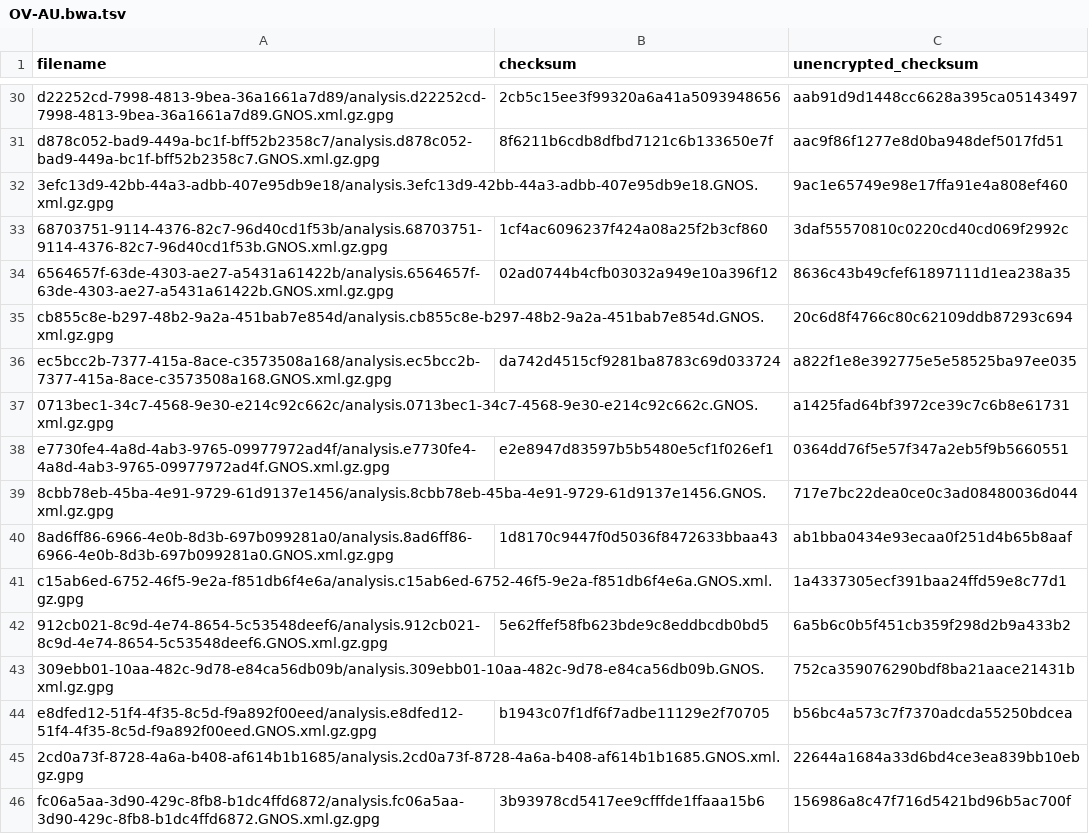
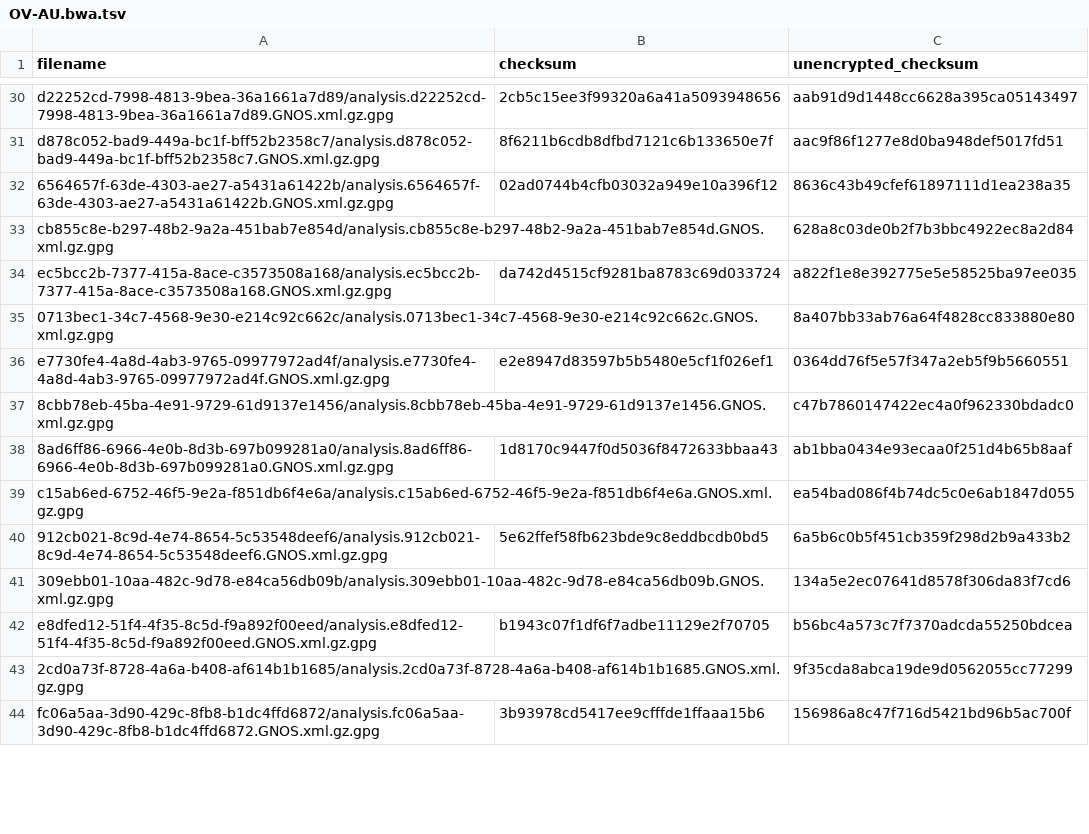
Before and after one commit to ICGC-TCGA-PanCancer/pcawg-ega-submission, a TSV file: file_info/GNOS_xml_file_info/OV-AU.bwa.tsv, drawn as a sheet; only a part is shown, gaps mark what is left out; the diff covers the shown part only.

```diff
--- a/file_info/GNOS_xml_file_info/OV-AU.bwa.tsv
+++ b/file_info/GNOS_xml_file_info/OV-AU.bwa.tsv
@@ -31,16 +31,14 @@ d22252cd-7998-4813-9bea-36a1661a7d89/analysis.d22252cd-7998-4813-9bea-36a1661a7d
 d878c052-bad9-449a-bc1f-bff52b2358c7/analysis.d878c052-bad9-449a-bc1f-bff52b2358c7.GNOS.xml.gz.gpg	8f6211b6cdb8dfbd7121c6b133650e7f	aac9f86f1277e8d0ba948def5017fd51
-3efc13d9-42bb-44a3-adbb-407e95db9e18/analysis.3efc13d9-42bb-44a3-adbb-407e95db9e18.GNOS.xml.gz.gpg		9ac1e65749e98e17ffa91e4a808ef460
-68703751-9114-4376-82c7-96d40cd1f53b/analysis.68703751-9114-4376-82c7-96d40cd1f53b.GNOS.xml.gz.gpg	1cf4ac6096237f424a08a25f2b3cf860	3daf55570810c0220cd40cd069f2992c
 6564657f-63de-4303-ae27-a5431a61422b/analysis.6564657f-63de-4303-ae27-a5431a61422b.GNOS.xml.gz.gpg	02ad0744b4cfb03032a949e10a396f12	8636c43b49cfef61897111d1ea238a35
-cb855c8e-b297-48b2-9a2a-451bab7e854d/analysis.cb855c8e-b297-48b2-9a2a-451bab7e854d.GNOS.xml.gz.gpg		20c6d8f4766c80c62109ddb87293c694
+cb855c8e-b297-48b2-9a2a-451bab7e854d/analysis.cb855c8e-b297-48b2-9a2a-451bab7e854d.GNOS.xml.gz.gpg		628a8c03de0b2f7b3bbc4922ec8a2d84
 ec5bcc2b-7377-415a-8ace-c3573508a168/analysis.ec5bcc2b-7377-415a-8ace-c3573508a168.GNOS.xml.gz.gpg	da742d4515cf9281ba8783c69d033724	a822f1e8e392775e5e58525ba97ee035
-0713bec1-34c7-4568-9e30-e214c92c662c/analysis.0713bec1-34c7-4568-9e30-e214c92c662c.GNOS.xml.gz.gpg		a1425fad64bf3972ce39c7c6b8e61731
+0713bec1-34c7-4568-9e30-e214c92c662c/analysis.0713bec1-34c7-4568-9e30-e214c92c662c.GNOS.xml.gz.gpg		8a407bb33ab76a64f4828cc833880e80
 e7730fe4-4a8d-4ab3-9765-09977972ad4f/analysis.e7730fe4-4a8d-4ab3-9765-09977972ad4f.GNOS.xml.gz.gpg	e2e8947d83597b5b5480e5cf1f026ef1	0364dd76f5e57f347a2eb5f9b5660551
-8cbb78eb-45ba-4e91-9729-61d9137e1456/analysis.8cbb78eb-45ba-4e91-9729-61d9137e1456.GNOS.xml.gz.gpg		717e7bc22dea0ce0c3ad08480036d044
+8cbb78eb-45ba-4e91-9729-61d9137e1456/analysis.8cbb78eb-45ba-4e91-9729-61d9137e1456.GNOS.xml.gz.gpg		c47b7860147422ec4a0f962330bdadc0
 8ad6ff86-6966-4e0b-8d3b-697b099281a0/analysis.8ad6ff86-6966-4e0b-8d3b-697b099281a0.GNOS.xml.gz.gpg	1d8170c9447f0d5036f8472633bbaa43	ab1bba0434e93ecaa0f251d4b65b8aaf
-c15ab6ed-6752-46f5-9e2a-f851db6f4e6a/analysis.c15ab6ed-6752-46f5-9e2a-f851db6f4e6a.GNOS.xml.gz.gpg		1a4337305ecf391baa24ffd59e8c77d1
+c15ab6ed-6752-46f5-9e2a-f851db6f4e6a/analysis.c15ab6ed-6752-46f5-9e2a-f851db6f4e6a.GNOS.xml.gz.gpg		ea54bad086f4b74dc5c0e6ab1847d055
 912cb021-8c9d-4e74-8654-5c53548deef6/analysis.912cb021-8c9d-4e74-8654-5c53548deef6.GNOS.xml.gz.gpg	5e62ffef58fb623bde9c8eddbcdb0bd5	6a5b6c0b5f451cb359f298d2b9a433b2
-309ebb01-10aa-482c-9d78-e84ca56db09b/analysis.309ebb01-10aa-482c-9d78-e84ca56db09b.GNOS.xml.gz.gpg		752ca359076290bdf8ba21aace21431b
+309ebb01-10aa-482c-9d78-e84ca56db09b/analysis.309ebb01-10aa-482c-9d78-e84ca56db09b.GNOS.xml.gz.gpg		134a5e2ec07641d8578f306da83f7cd6
 e8dfed12-51f4-4f35-8c5d-f9a892f00eed/analysis.e8dfed12-51f4-4f35-8c5d-f9a892f00eed.GNOS.xml.gz.gpg	b1943c07f1df6f7adbe11129e2f70705	b56bc4a573c7f7370adcda55250bdcea
-2cd0a73f-8728-4a6a-b408-af614b1b1685/analysis.2cd0a73f-8728-4a6a-b408-af614b1b1685.GNOS.xml.gz.gpg		22644a1684a33d6bd4ce3ea839bb10eb
+2cd0a73f-8728-4a6a-b408-af614b1b1685/analysis.2cd0a73f-8728-4a6a-b408-af614b1b1685.GNOS.xml.gz.gpg		9f35cda8abca19de9d0562055cc77299
 fc06a5aa-3d90-429c-8fb8-b1dc4ffd6872/analysis.fc06a5aa-3d90-429c-8fb8-b1dc4ffd6872.GNOS.xml.gz.gpg	3b93978cd5417ee9cfffde1ffaaa15b6	156986a8c47f716d5421bd96b5ac700f
```
Also changed, not shown: 47 edited cells elsewhere in this file, 6 other files.
